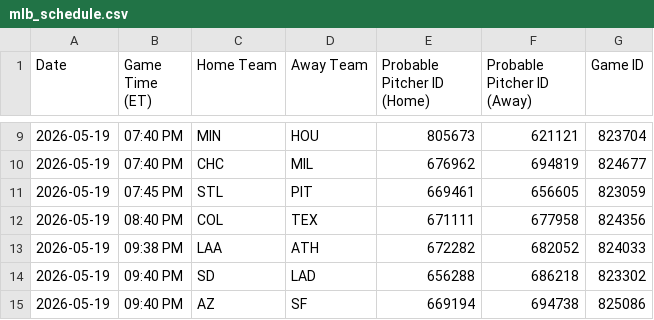
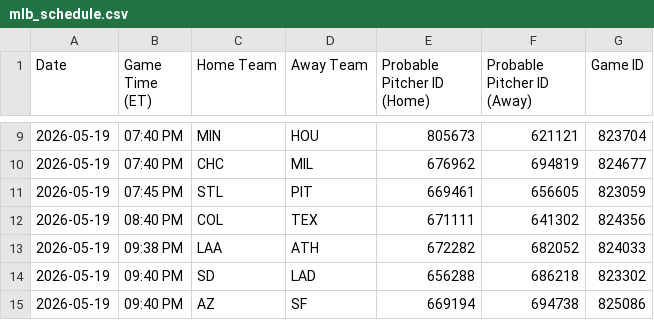
Before and after one commit to prsm-labs/going-yard, a CSV file: public/data/mlb_schedule.csv, drawn as a sheet; only a part is shown, gaps mark what is left out.

```diff
--- a/public/data/mlb_schedule.csv
+++ b/public/data/mlb_schedule.csv
@@ -11,3 +11,3 @@ Date,Game Time (ET),Home Team,Away Team,Probable Pitcher ID (Home),Probable Pitc
 2026-05-19,07:45 PM,STL,PIT,669461,656605,823059
-2026-05-19,08:40 PM,COL,TEX,671111,677958,824356
+2026-05-19,08:40 PM,COL,TEX,671111,641302,824356
 2026-05-19,09:38 PM,LAA,ATH,672282,682052,824033
```
Also changed, not shown: public/data/daily_picks_tomorrow.csv, public/data/daily_summary.csv, 6 other files.
